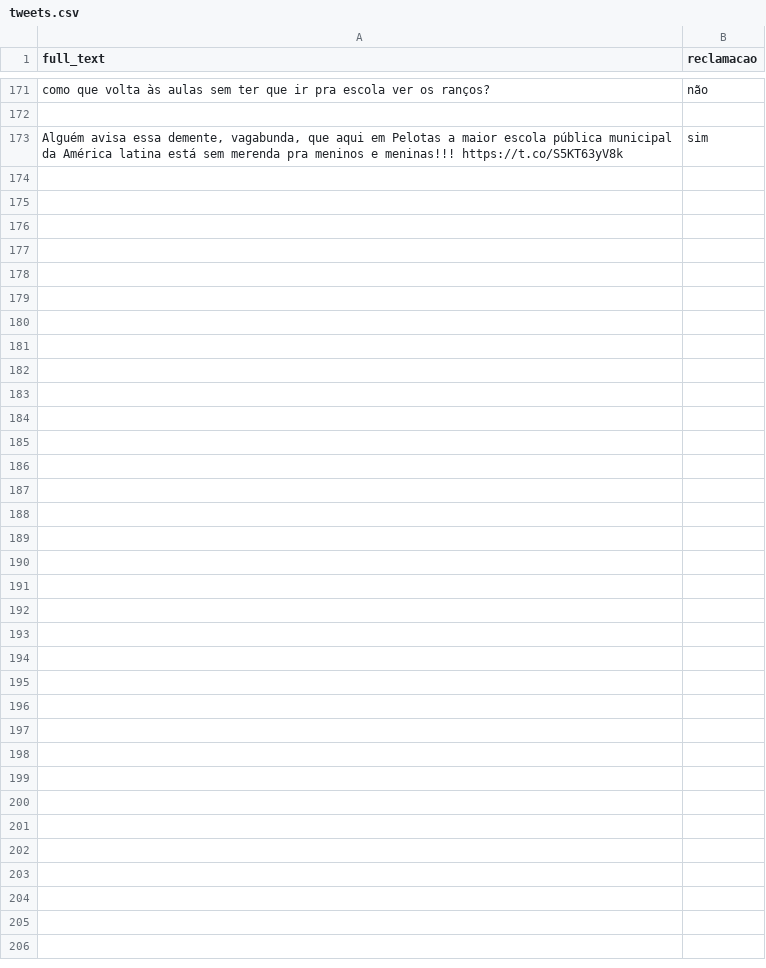
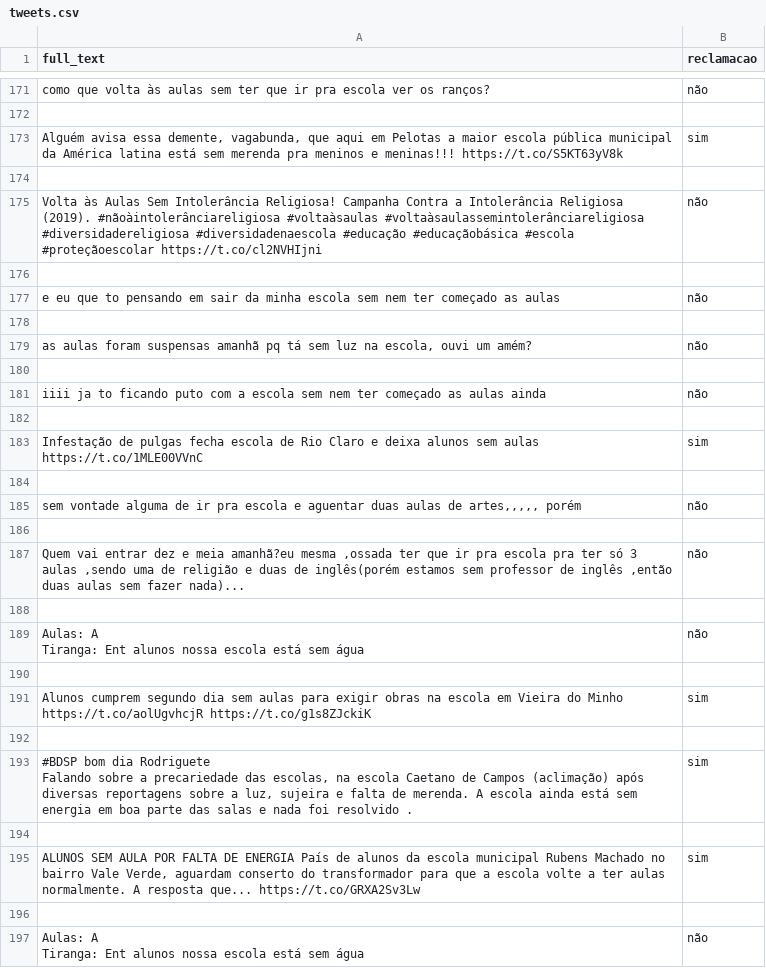
Before and after one commit to richecr/ProjetoCrowd4City, a CSV file: Classificador/tweets.csv, drawn as a sheet; only a part is shown, gaps mark what is left out.

```diff
--- a/Classificador/tweets.csv
+++ b/Classificador/tweets.csv
@@ -210 +210,28 @@ como que volta às aulas sem ter que ir pra escola ver os ranços?,não
 "Alguém avisa essa demente, vagabunda, que aqui em Pelotas a maior escola pública municipal  da América latina está sem merenda pra meninos e meninas!!! https://t.co/S5KT63yV8k",sim
+
+Volta às Aulas Sem Intolerância Religiosa! Campanha Contra a Intolerância Religiosa (2019). #nãoàintolerânciareligiosa #voltaàsaulas #voltaàsaulassemintolerânciareligiosa #diversidadereligiosa #diversidadenaescola #educação #educaçãobásica #escola #proteçãoescolar https://t.co/cl2NVHIjni,não
+
+e eu que to pensando em sair da minha escola sem nem ter começado as aulas,não
+
+"as aulas foram suspensas amanhã pq tá sem luz na escola, ouvi um amém?",não
+
+iiii ja to ficando puto com a escola sem nem ter começado as aulas ainda,não
+
+Infestação de pulgas fecha escola de Rio Claro e deixa alunos sem aulas https://t.co/1MLE00VVnC,sim
+
+"sem vontade alguma de ir pra escola e aguentar duas aulas de artes,,,,, porém",não
+
+"Quem vai entrar dez e meia amanhã?eu mesma ,ossada ter que ir pra escola pra ter só 3 aulas ,sendo uma de religião e duas de inglês(porém estamos sem professor de inglês ,então duas aulas sem fazer nada)...",não
+
+"Aulas: A
+Tiranga: Ent alunos nossa escola está sem água",não
+
+Alunos cumprem segundo dia sem aulas para exigir obras na escola em Vieira do Minho https://t.co/aolUgvhcjR https://t.co/g1s8ZJckiK,sim
+
+"#BDSP  bom dia Rodriguete
+Falando sobre a precariedade das escolas, na escola Caetano de Campos (aclimação) após diversas reportagens sobre a luz, sujeira e falta de merenda. A escola ainda está sem energia em boa parte das salas e nada foi resolvido .",sim
+
+"ALUNOS SEM AULA POR FALTA DE ENERGIA País de alunos da escola municipal Rubens Machado no bairro Vale Verde, aguardam conserto do transformador para que a escola volte a ter aulas normalmente. A resposta que... https://t.co/GRXA2Sv3Lw",sim
+
+"Aulas: A
+Tiranga: Ent alunos nossa escola está sem água",não
```
Also changed, not shown: Classificador/testes.csv, twitter_scraping/dados/educacao/dados.csv, 5 other files.
